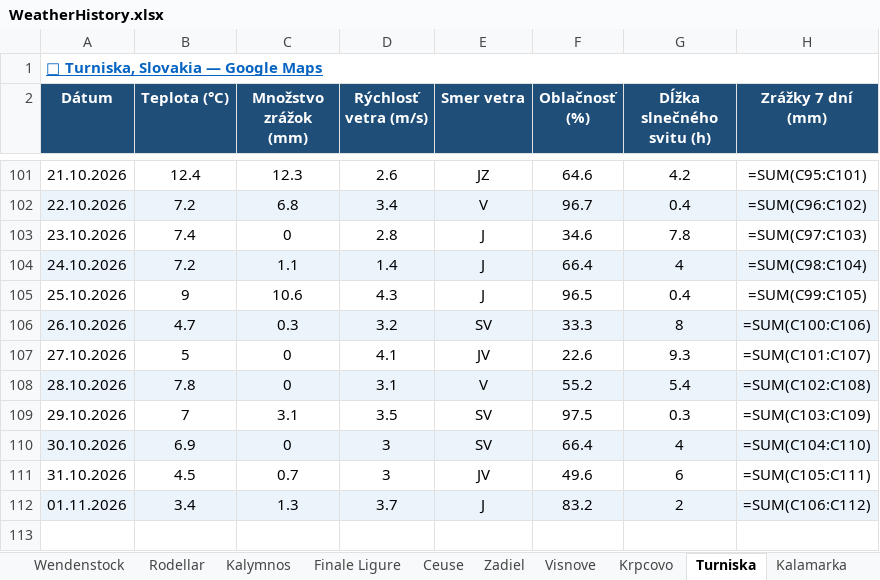
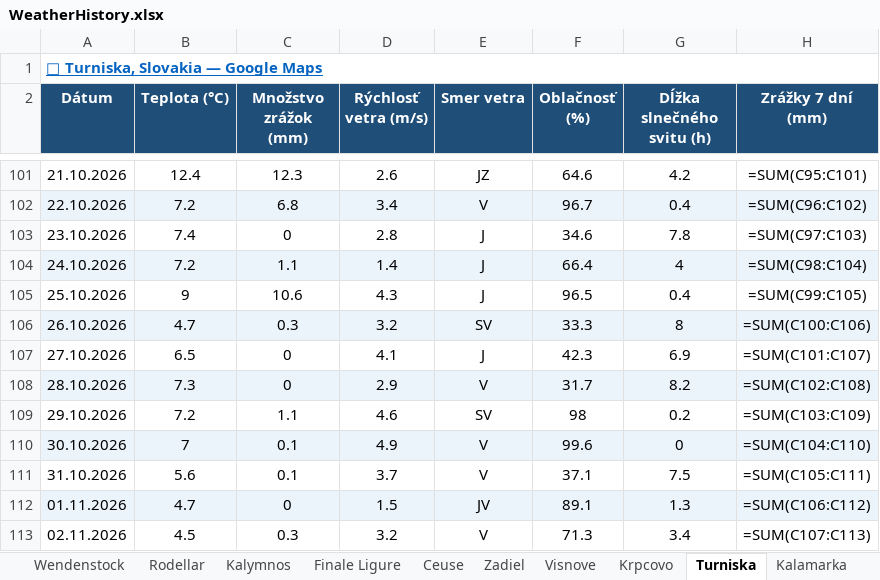
Before and after one commit to slavo1976/AgentWeather, an Excel workbook: WeatherHistory.xlsx, sheet Turniska, drawn as a sheet; only a part is shown, gaps mark what is left out; values as stored, in another font and other column widths than the file's, no borders; formulas without a stored value are shown as written; the diff names each change by its address in the sheet, - before the commit and + after, or states it on an @@ line.

```diff
--- a/WeatherHistory.xlsx (sheet Turniska)
+++ b/WeatherHistory.xlsx (sheet Turniska)
-B107 (Teplota (°C)): 5
+B107 (Teplota (°C)): 6.5
-E107 (Smer vetra): JV
+E107 (Smer vetra): J
-F107 (Oblačnosť (%)): 22.6
+F107 (Oblačnosť (%)): 42.3
-G107 (Dĺžka slnečného svitu (h)): 9.3
+G107 (Dĺžka slnečného svitu (h)): 6.9
-B108 (Teplota (°C)): 7.8
+B108 (Teplota (°C)): 7.3
-D108 (Rýchlosť vetra (m/s)): 3.1
+D108 (Rýchlosť vetra (m/s)): 2.9
-F108 (Oblačnosť (%)): 55.2
+F108 (Oblačnosť (%)): 31.7
-G108 (Dĺžka slnečného svitu (h)): 5.4
+G108 (Dĺžka slnečného svitu (h)): 8.2
-B109 (Teplota (°C)): 7
+B109 (Teplota (°C)): 7.2
-C109 (Množstvo zrážok (mm)): 3.1
+C109 (Množstvo zrážok (mm)): 1.1
-D109 (Rýchlosť vetra (m/s)): 3.5
+D109 (Rýchlosť vetra (m/s)): 4.6
-F109 (Oblačnosť (%)): 97.5
+F109 (Oblačnosť (%)): 98
-G109 (Dĺžka slnečného svitu (h)): 0.3
+G109 (Dĺžka slnečného svitu (h)): 0.2
-B110 (Teplota (°C)): 6.9
+B110 (Teplota (°C)): 7
-C110 (Množstvo zrážok (mm)): 0
+C110 (Množstvo zrážok (mm)): 0.1
-D110 (Rýchlosť vetra (m/s)): 3
+D110 (Rýchlosť vetra (m/s)): 4.9
-E110 (Smer vetra): SV
+E110 (Smer vetra): V
-F110 (Oblačnosť (%)): 66.4
+F110 (Oblačnosť (%)): 99.6
-G110 (Dĺžka slnečného svitu (h)): 4
+G110 (Dĺžka slnečného svitu (h)): 0
-B111 (Teplota (°C)): 4.5
+B111 (Teplota (°C)): 5.6
-C111 (Množstvo zrážok (mm)): 0.7
+C111 (Množstvo zrážok (mm)): 0.1
-D111 (Rýchlosť vetra (m/s)): 3
+D111 (Rýchlosť vetra (m/s)): 3.7
-E111 (Smer vetra): JV
+E111 (Smer vetra): V
-F111 (Oblačnosť (%)): 49.6
+F111 (Oblačnosť (%)): 37.1
-G111 (Dĺžka slnečného svitu (h)): 6
+G111 (Dĺžka slnečného svitu (h)): 7.5
-B112 (Teplota (°C)): 3.4
+B112 (Teplota (°C)): 4.7
-C112 (Množstvo zrážok (mm)): 1.3
+C112 (Množstvo zrážok (mm)): 0
-D112 (Rýchlosť vetra (m/s)): 3.7
+D112 (Rýchlosť vetra (m/s)): 1.5
-E112 (Smer vetra): J
+E112 (Smer vetra): JV
-F112 (Oblačnosť (%)): 83.2
+F112 (Oblačnosť (%)): 89.1
-G112 (Dĺžka slnečného svitu (h)): 2
+G112 (Dĺžka slnečného svitu (h)): 1.3
+row 113: 02.11.2026 | 4.5 | 0.3 | 3.2 | V | 71.3 | 3.4 | =SUM(C107:C113)
```
Also changed, not shown: sheet Kalymnos, sheet Leonidio, sheet Repiska, sheet Zadiel, sheet Adrspach, sheet San Vito la Capo, 13 more sheets.
